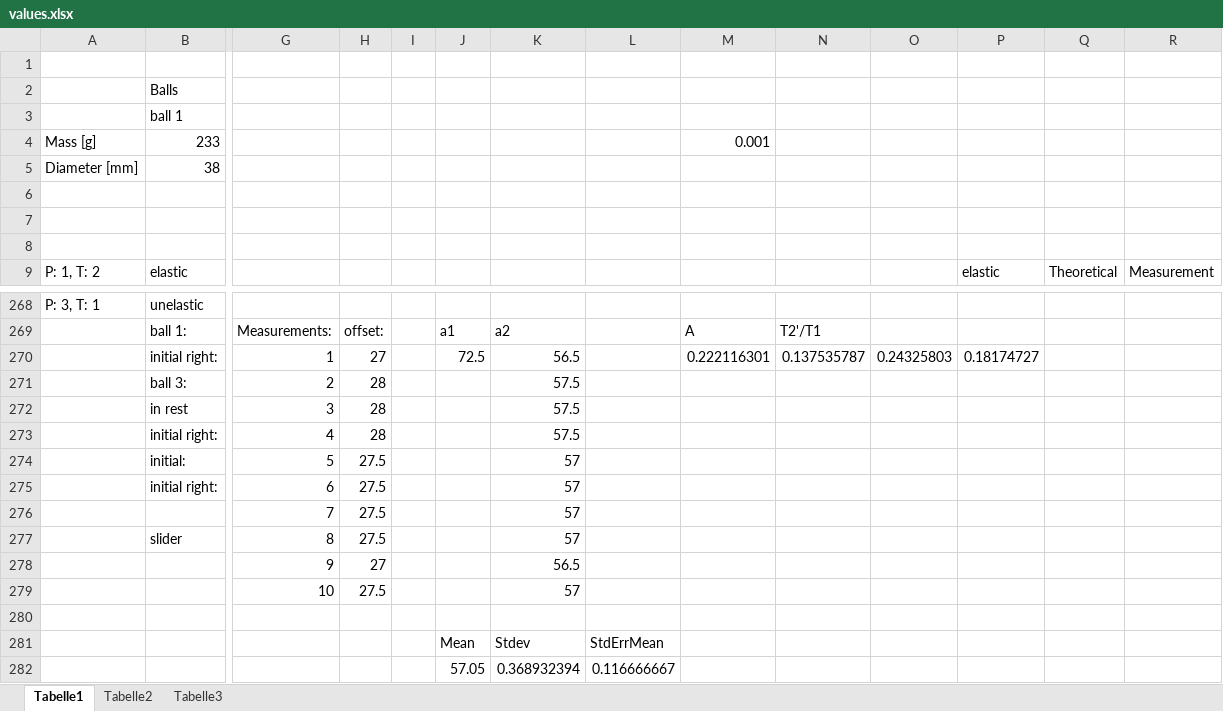
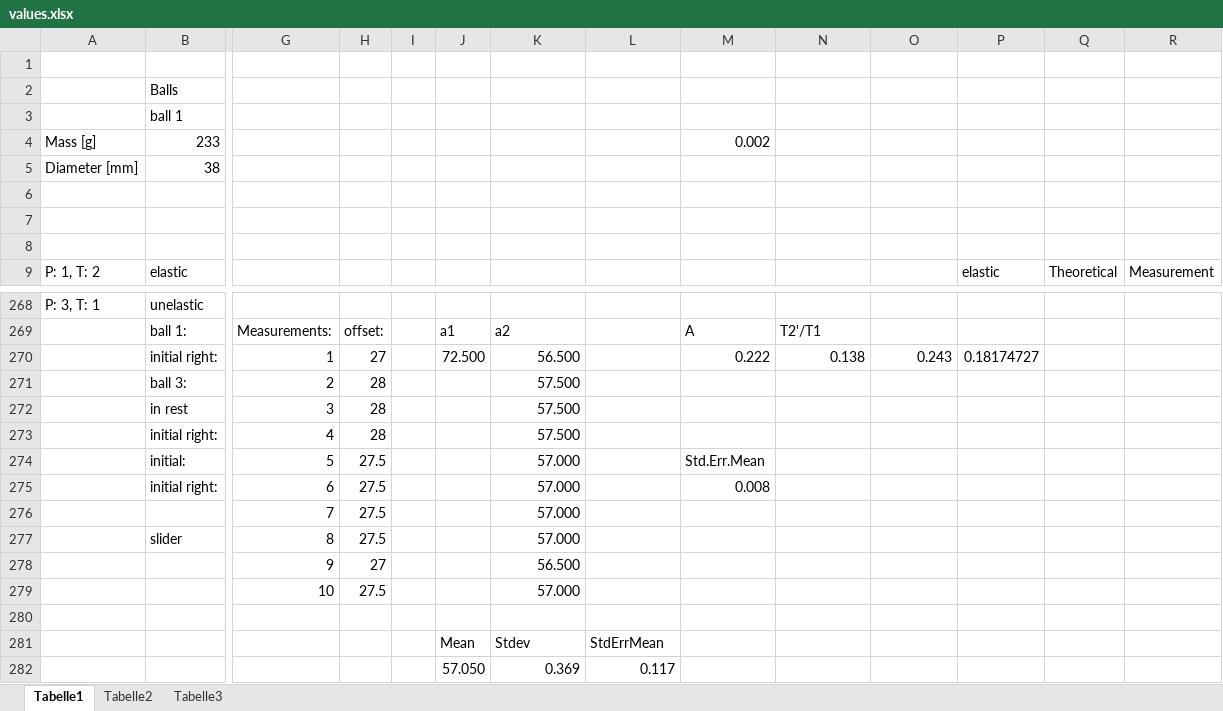
Before and after one commit to HappyEmu/physics-reports, an Excel workbook: exp3/data/values.xlsx, sheet Tabelle1, drawn as a sheet; only a part is shown, gaps mark what is left out; values as stored, in another font and other column widths than the file's, no cell formats; charts and pictures not drawn; removed rows and columns are numbered as before the commit, all else as after; rows hold the shown columns only; the diff covers the shown part only; the diff names each change by its address in the sheet, - before the commit and + after, or states it on an @@ line.

Commit message:
Added analysis notebook and diagram with error bars
	new file:   exp3/data/error.nb
	modified:   exp3/data/values.xlsx
	new file:   exp3/report/diag/analysis.pdf
	modified:   exp3/report/report3.tex

```diff
--- a/exp3/data/values.xlsx (sheet Tabelle1)
+++ b/exp3/data/values.xlsx (sheet Tabelle1)
-M4: 0.001
+M4: 0.002
-J270: 72.5
+J270: 72.500
-K270: 56.5
+K270: 56.500
-M270: 0.222116301
+M270: 0.222
-N270: 0.137535787
+N270: 0.138
-O270: 0.24325803
+O270: 0.243
-K271:K273: 57.5
+K271:K273: 57.500
-K274:K277: 57
+K274:K277: 57.000
-M274: (empty)
+M274: Std.Err.Mean
-M275: (empty)
+M275: 0.008
-K278: 56.5
+K278: 56.500
-K279: 57
+K279: 57.000
-row 282:  |  |  |  |  | 57.05 | 0.368932394 | 0.116666667
+row 282:  |  |  |  |  | 57.050 | 0.369 | 0.117
```
Also changed, not shown: 239 edited cells elsewhere in this sheet, cell formats, charts or pictures, 3 other files.
